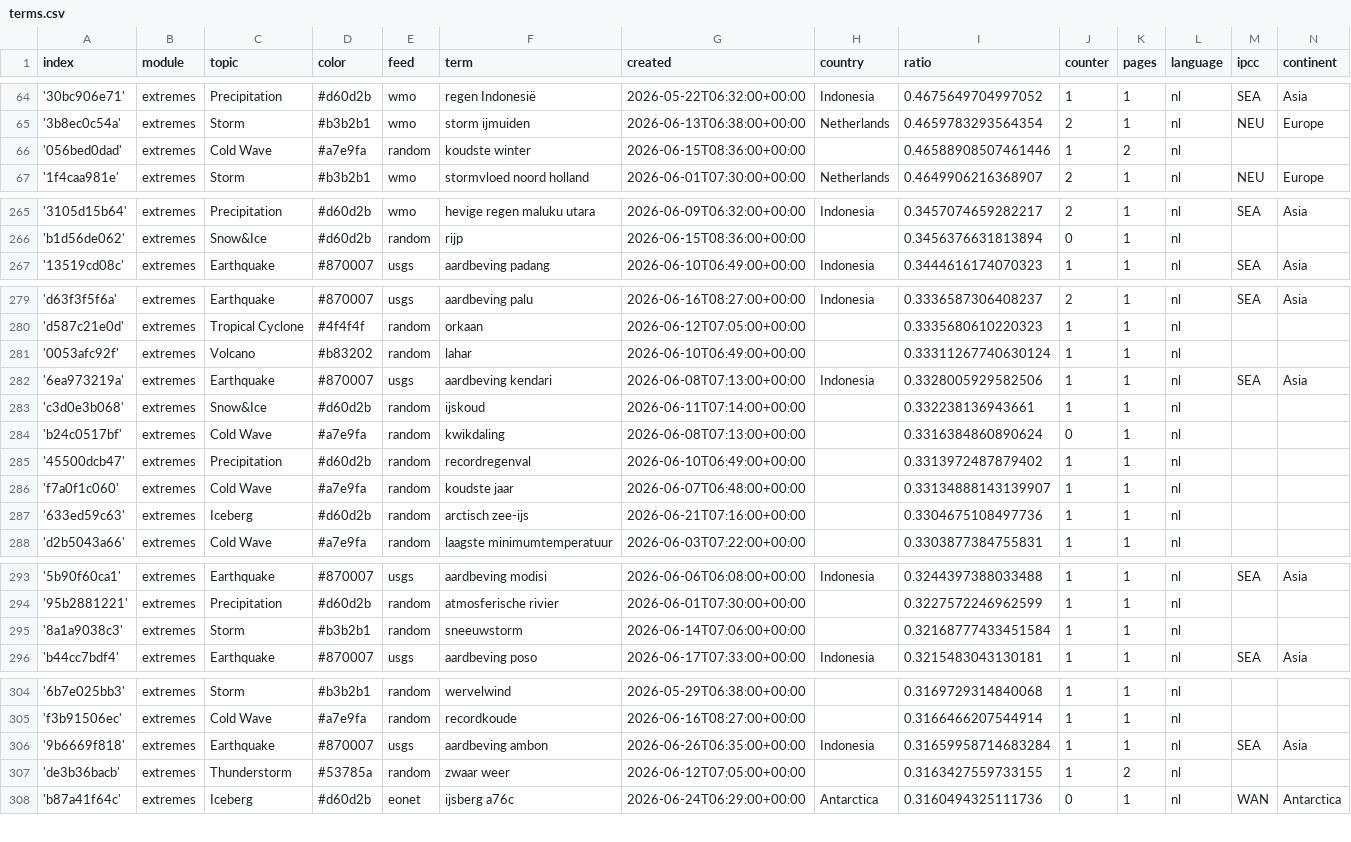
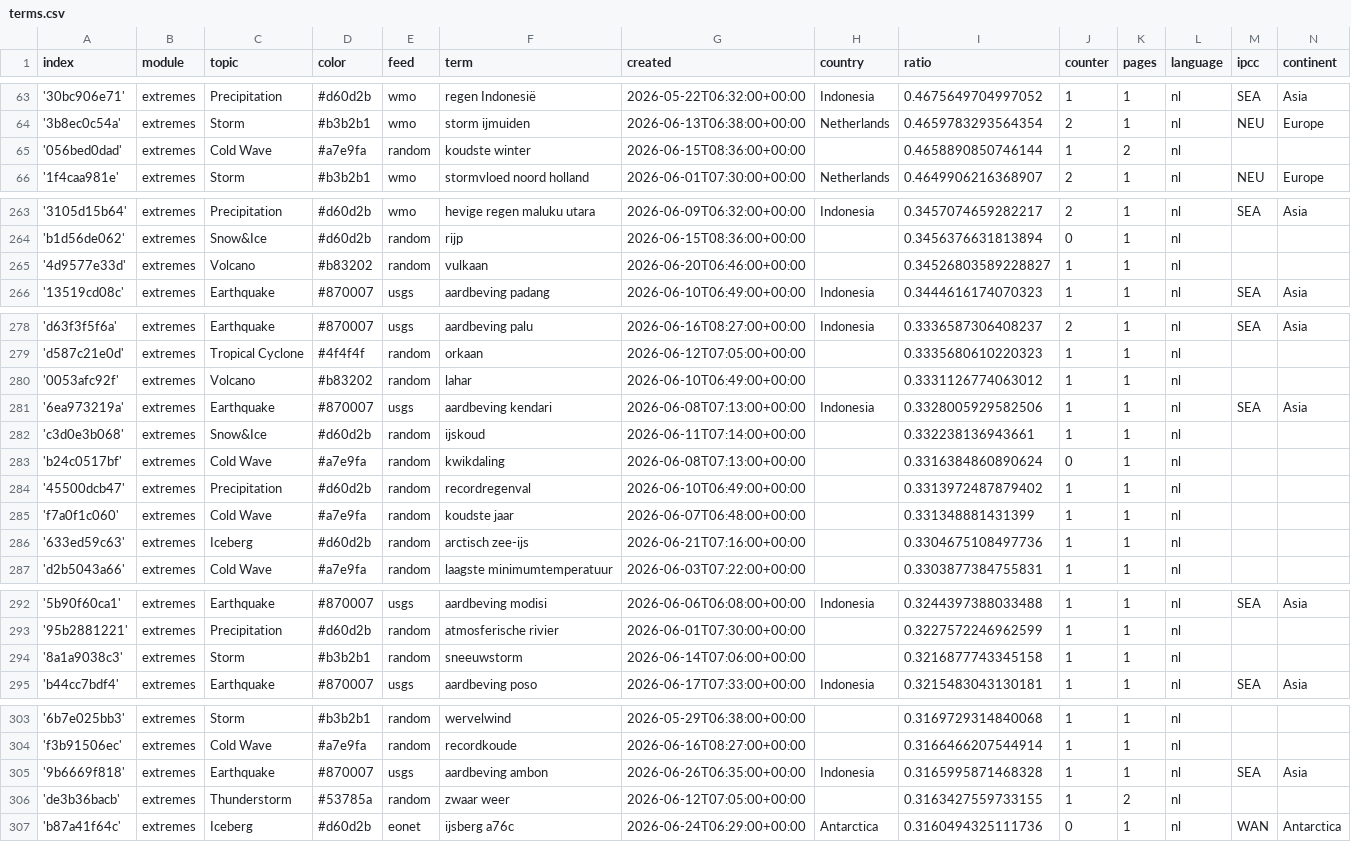
Before and after one commit to MarcoL95-News25/netherlandExtremes, a CSV file: terms.csv, drawn as a sheet; only a part is shown, gaps mark what is left out; the diff covers the shown part only.

```diff
--- a/terms.csv
+++ b/terms.csv
@@ -65,3 +64,3 @@ index,module,topic,color,feed,term,created,country,ratio,counter,pages,language,
 '3b8ec0c54a',extremes,Storm,#b3b2b1,wmo,storm ijmuiden,2026-06-13T06:38:00+00:00,Netherlands,0.4659783293564354,2,1,nl,NEU,Europe
-'056bed0dad',extremes,Cold Wave,#a7e9fa,random,koudste winter,2026-06-15T08:36:00+00:00,,0.46588908507461446,1,2,nl,,
+'056bed0dad',extremes,Cold Wave,#a7e9fa,random,koudste winter,2026-06-15T08:36:00+00:00,,0.4658890850746144,1,2,nl,,
 '1f4caa981e',extremes,Storm,#b3b2b1,wmo,stormvloed noord holland,2026-06-01T07:30:00+00:00,Netherlands,0.4649906216368907,2,1,nl,NEU,Europe
@@ -266,2 +264,3 @@ index,module,topic,color,feed,term,created,country,ratio,counter,pages,language,
 'b1d56de062',extremes,Snow&Ice,#d60d2b,random,rijp,2026-06-15T08:36:00+00:00,,0.3456376631813894,0,1,nl,,
+'4d9577e33d',extremes,Volcano,#b83202,random,vulkaan,2026-06-20T06:46:00+00:00,,0.34526803589228827,1,1,nl,,
 '13519cd08c',extremes,Earthquake,#870007,usgs,aardbeving padang,2026-06-10T06:49:00+00:00,Indonesia,0.3444616174070323,1,1,nl,SEA,Asia
@@ -280,3 +279,3 @@ index,module,topic,color,feed,term,created,country,ratio,counter,pages,language,
 'd587c21e0d',extremes,Tropical Cyclone,#4f4f4f,random,orkaan,2026-06-12T07:05:00+00:00,,0.3335680610220323,1,1,nl,,
-'0053afc92f',extremes,Volcano,#b83202,random,lahar,2026-06-10T06:49:00+00:00,,0.33311267740630124,1,1,nl,,
+'0053afc92f',extremes,Volcano,#b83202,random,lahar,2026-06-10T06:49:00+00:00,,0.3331126774063012,1,1,nl,,
 '6ea973219a',extremes,Earthquake,#870007,usgs,aardbeving kendari,2026-06-08T07:13:00+00:00,Indonesia,0.3328005929582506,1,1,nl,SEA,Asia
@@ -285,3 +284,3 @@ index,module,topic,color,feed,term,created,country,ratio,counter,pages,language,
 '45500dcb47',extremes,Precipitation,#d60d2b,random,recordregenval,2026-06-10T06:49:00+00:00,,0.3313972487879402,1,1,nl,,
-'f7a0f1c060',extremes,Cold Wave,#a7e9fa,random,koudste jaar,2026-06-07T06:48:00+00:00,,0.33134888143139907,1,1,nl,,
+'f7a0f1c060',extremes,Cold Wave,#a7e9fa,random,koudste jaar,2026-06-07T06:48:00+00:00,,0.331348881431399,1,1,nl,,
 '633ed59c63',extremes,Iceberg,#d60d2b,random,arctisch zee-ijs,2026-06-21T07:16:00+00:00,,0.3304675108497736,1,1,nl,,
@@ -294,3 +293,3 @@ index,module,topic,color,feed,term,created,country,ratio,counter,pages,language,
 '95b2881221',extremes,Precipitation,#d60d2b,random,atmosferische rivier,2026-06-01T07:30:00+00:00,,0.3227572246962599,1,1,nl,,
-'8a1a9038c3',extremes,Storm,#b3b2b1,random,sneeuwstorm,2026-06-14T07:06:00+00:00,,0.32168777433451584,1,1,nl,,
+'8a1a9038c3',extremes,Storm,#b3b2b1,random,sneeuwstorm,2026-06-14T07:06:00+00:00,,0.3216877743345158,1,1,nl,,
 'b44cc7bdf4',extremes,Earthquake,#870007,usgs,aardbeving poso,2026-06-17T07:33:00+00:00,Indonesia,0.3215483043130181,1,1,nl,SEA,Asia
@@ -305,3 +304,3 @@ index,module,topic,color,feed,term,created,country,ratio,counter,pages,language,
 'f3b91506ec',extremes,Cold Wave,#a7e9fa,random,recordkoude,2026-06-16T08:27:00+00:00,,0.3166466207544914,1,1,nl,,
-'9b6669f818',extremes,Earthquake,#870007,usgs,aardbeving ambon,2026-06-26T06:35:00+00:00,Indonesia,0.31659958714683284,1,1,nl,SEA,Asia
+'9b6669f818',extremes,Earthquake,#870007,usgs,aardbeving ambon,2026-06-26T06:35:00+00:00,Indonesia,0.3165995871468328,1,1,nl,SEA,Asia
 'de3b36bacb',extremes,Thunderstorm,#53785a,random,zwaar weer,2026-06-12T07:05:00+00:00,,0.3163427559733155,1,2,nl,,
```
Also changed, not shown: 3 added rows and 4 removed rows elsewhere in this file.
